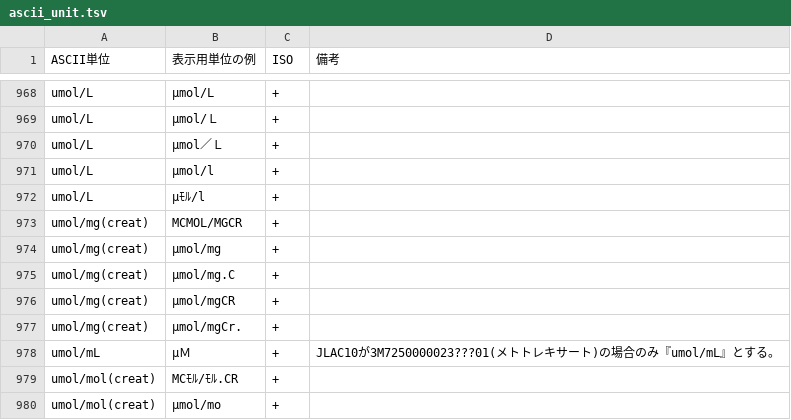
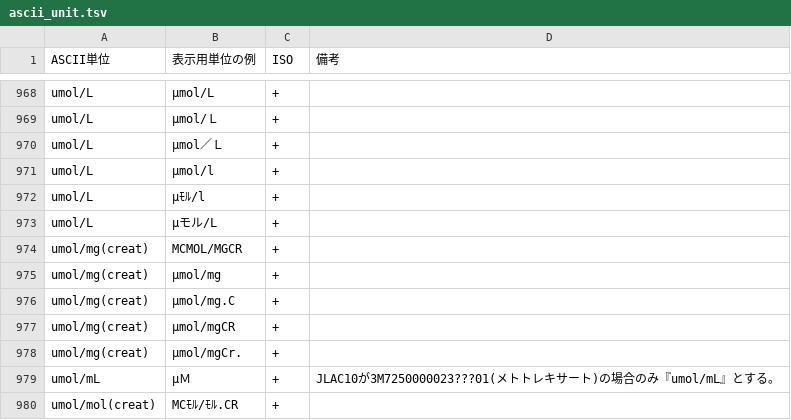
Before and after one commit to nhoHQ/SSMIX2_support_documents, a TSV file: master/ascii_unit.tsv, drawn as a sheet; only a part is shown, gaps mark what is left out; the shorter side is filled out with more unchanged rows.

Commit message:
Add pattern ascii units
パターン追加
『μモル/L』→『umol/L』

```diff
--- a/master/ascii_unit.tsv
+++ b/master/ascii_unit.tsv
@@ -972,2 +972,3 @@ umol/L	μmol/l	+
 umol/L	μﾓﾙ/l	+	
+umol/L	μモル/L	+	
 umol/mg(creat)	MCMOL/MGCR	+	
```
Also changed, not shown: 1 other file.
